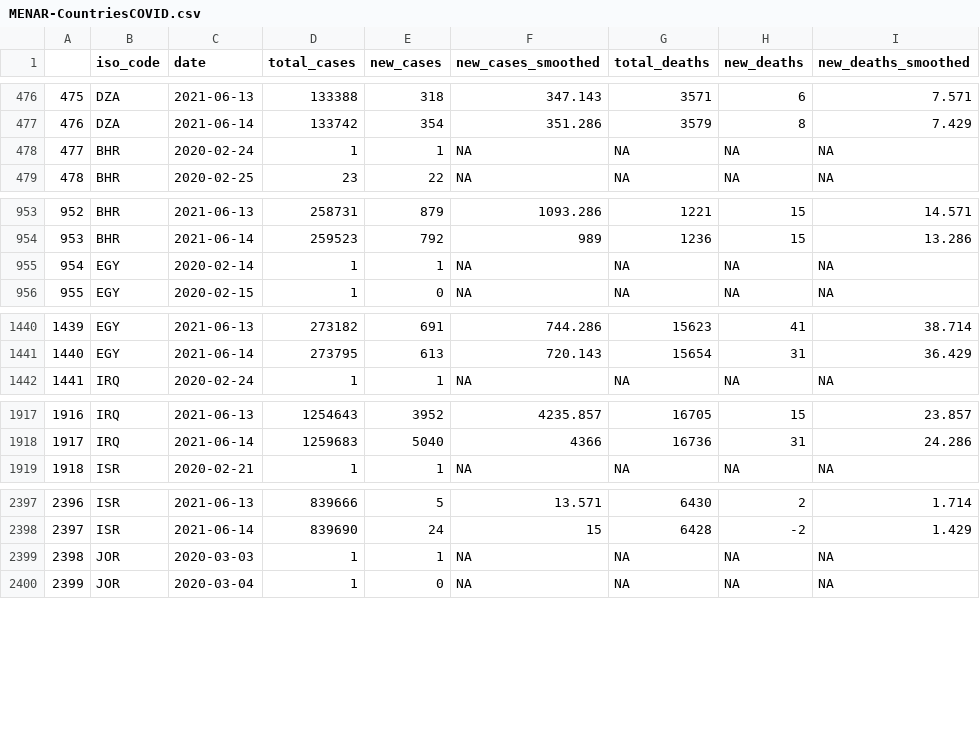
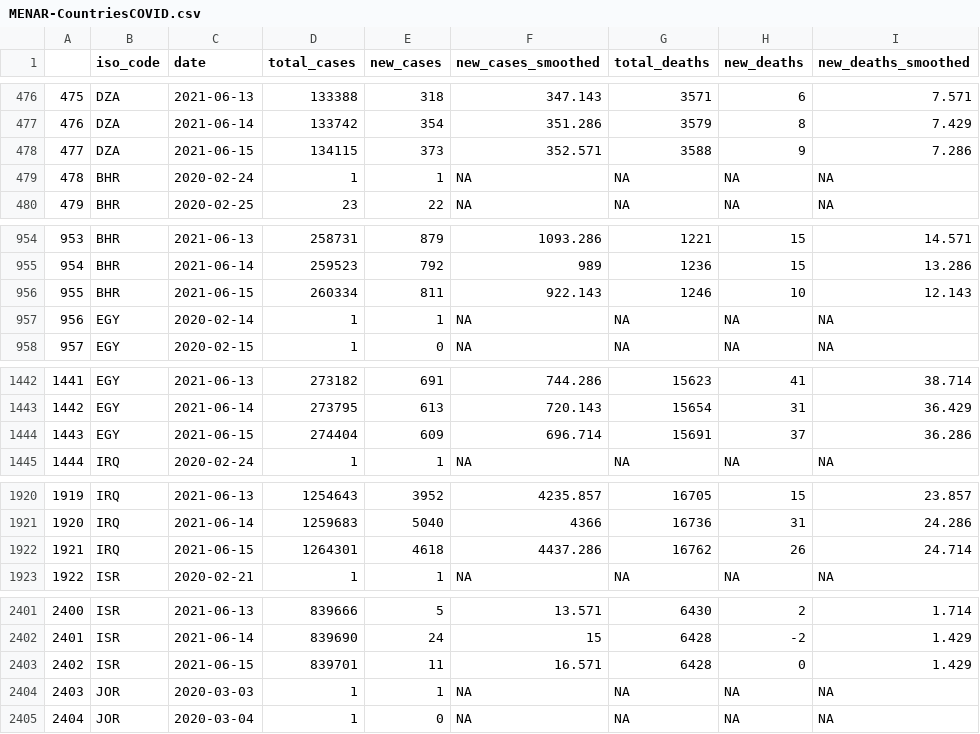
Before and after one commit to inception-labs/covid-vaccine-mena, a CSV file: Demographics/MENAR-CountriesCOVID.csv, drawn as a sheet; only a part is shown, gaps mark what is left out; addresses are those after the commit; the diff covers the shown part only; the diff names each change by its address in the sheet, - before the commit and + after, or states it on an @@ line.

Commit message:
Daily update of data

```diff
--- a/Demographics/MENAR-CountriesCOVID.csv
+++ b/Demographics/MENAR-CountriesCOVID.csv
+row 478: 477 | DZA | 2021-06-15 | 134115 | 373 | 352.571 | 3588 | 9 | 7.286
@@ column A renumbered between rows 479 and 10309 @@
+row 956: 955 | BHR | 2021-06-15 | 260334 | 811 | 922.143 | 1246 | 10 | 12.143
+row 1444: 1443 | EGY | 2021-06-15 | 274404 | 609 | 696.714 | 15691 | 37 | 36.286
+row 1922: 1921 | IRQ | 2021-06-15 | 1264301 | 4618 | 4437.286 | 16762 | 26 | 24.714
+row 2403: 2402 | ISR | 2021-06-15 | 839701 | 11 | 16.571 | 6428 | 0 | 1.429
```
Also changed, not shown: 17 added rows elsewhere in this file, Distribution/OWID-Vaccine-Progress.csv, Distribution/Total-Vaccine-Progress.csv.
